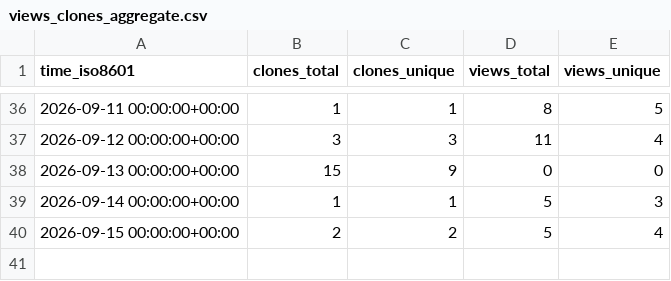
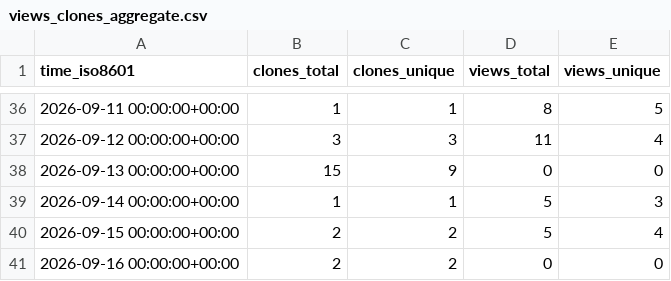
Before and after one commit to shawnhe/resumeTailor, a CSV file: shawnhe/resumeTailor/ghrs-data/views_clones_aggregate.csv, drawn as a sheet; only a part is shown, gaps mark what is left out.

```diff
--- a/shawnhe/resumeTailor/ghrs-data/views_clones_aggregate.csv
+++ b/shawnhe/resumeTailor/ghrs-data/views_clones_aggregate.csv
@@ -40 +40,2 @@ time_iso8601,clones_total,clones_unique,views_total,views_unique
 2026-09-15 00:00:00+00:00,2,2,5,4
+2026-09-16 00:00:00+00:00,2,2,0,0
```
Also changed, not shown: 1 other file.
